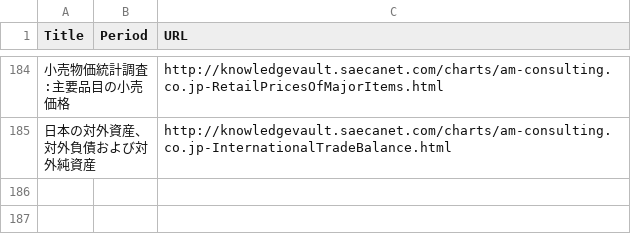
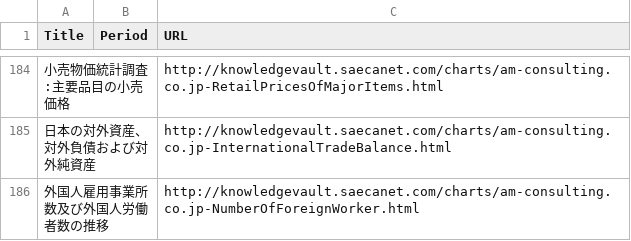
Before and after one commit to am-consulting/am-consulting.github.io, a CSV file: csv/knowledgevaultURL_List.csv, drawn as a sheet; only a part is shown, gaps mark what is left out; the diff names each change by its address in the sheet, - before the commit and + after, or states it on an @@ line.

```diff
--- a/csv/knowledgevaultURL_List.csv
+++ b/csv/knowledgevaultURL_List.csv
+row 186: 外国人雇用事業所数及び外国人労働者数の推移 |  | http://knowledgevault.saecanet.com/charts/am-consulting.co.jp-NumberOfForeignWorker.html
```
Also changed, not shown: csv/urlList.csv, 3 other files.
